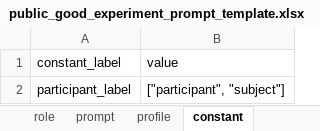
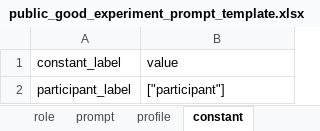
Before and after one commit to talking-to-machines/talking-to-machines, an Excel workbook: demos/public_good_experiment/public_good_experiment_prompt_template.xlsx, sheet constant, drawn as a sheet; values as stored, in another font and other column widths than the file's, no borders; the diff names each change by its address in the sheet, - before the commit and + after, or states it on an @@ line.

```diff
--- a/demos/public_good_experiment/public_good_experiment_prompt_template.xlsx (sheet constant)
+++ b/demos/public_good_experiment/public_good_experiment_prompt_template.xlsx (sheet constant)
-B2 (value): ["participant", "subject"]
+B2 (value): ["participant"]
```
Also changed, not shown: sheet role, sheet settings, sheet prompt, demos/prompt_template.xlsx, demos/rct_experiment/rct_experiment_prompt_template.xlsx, 13 other files.
